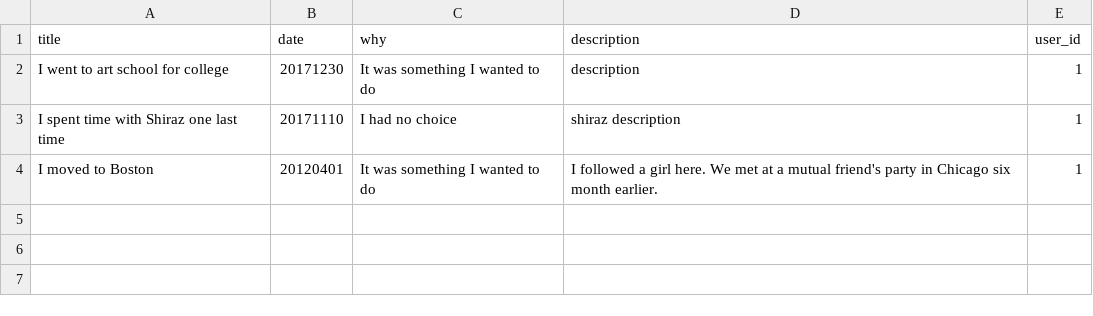
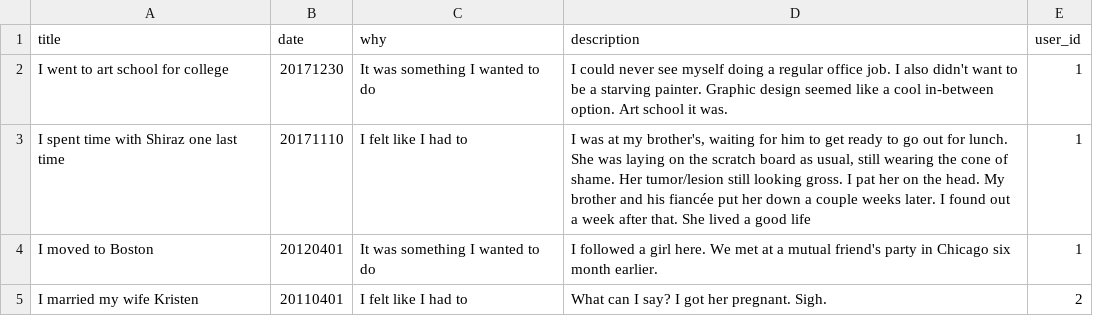
Before and after one commit to ayoungdrew/wait-but-why-api, a CSV file: lib/seeds/episodes.csv, drawn as a sheet.

Commit message:
Add some more seed data
Add some more seed data

```diff
--- a/lib/seeds/episodes.csv
+++ b/lib/seeds/episodes.csv
@@ -1,4 +1,5 @@
 title,date,why,description,user_id
-"I went to art school for college",20171230,"It was something I wanted to do","description",1
-"I spent time with Shiraz one last time",20171110,"I had no choice","shiraz description",1
+"I went to art school for college",20171230,"It was something I wanted to do","I could never see myself doing a regular office job. I also didn't want to be a starving painter. Graphic design seemed like a cool in-between option. Art school it was.",1
+"I spent time with Shiraz one last time",20171110,"I felt like I had to","I was at my brother's, waiting for him to get ready to go out for lunch. She was laying on the scratch board as usual, still wearing the cone of shame. Her tumor/lesion still looking gross. I pat her on the head. My brother and his fiancée put her down a couple weeks later. I found out a week after that. She lived a good life",1
 "I moved to Boston",20120401,"It was something I wanted to do","I followed a girl here. We met at a mutual friend's party in Chicago six month earlier.",1
+"I married my wife Kristen",20110401,"I felt like I had to","What can I say? I got her pregnant. Sigh.",2
```
Also changed, not shown: 1 other file.
